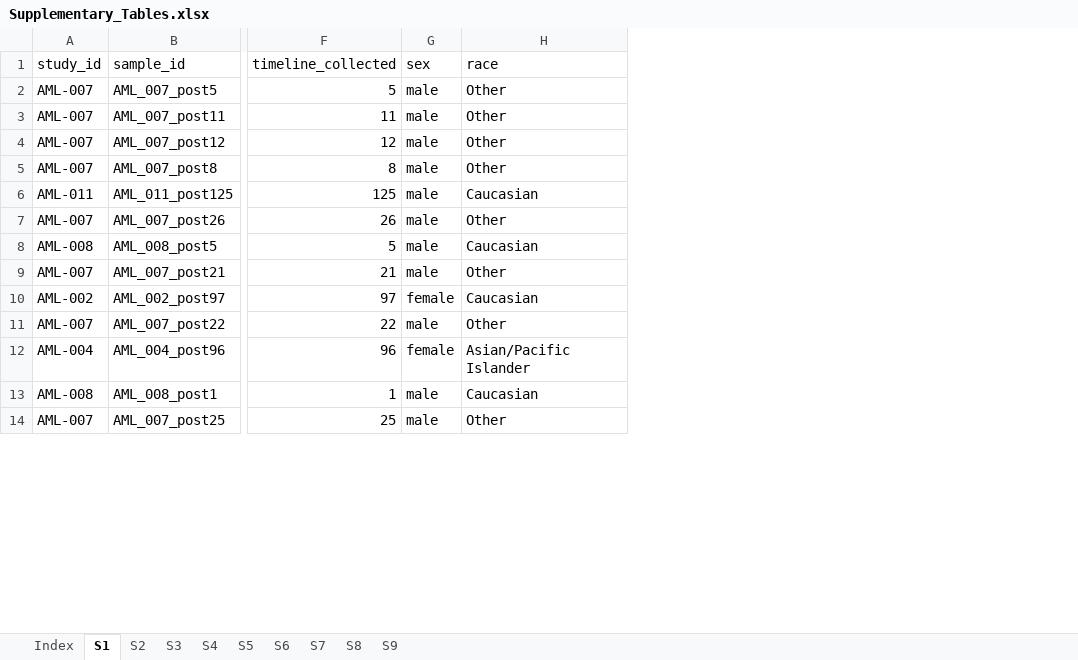
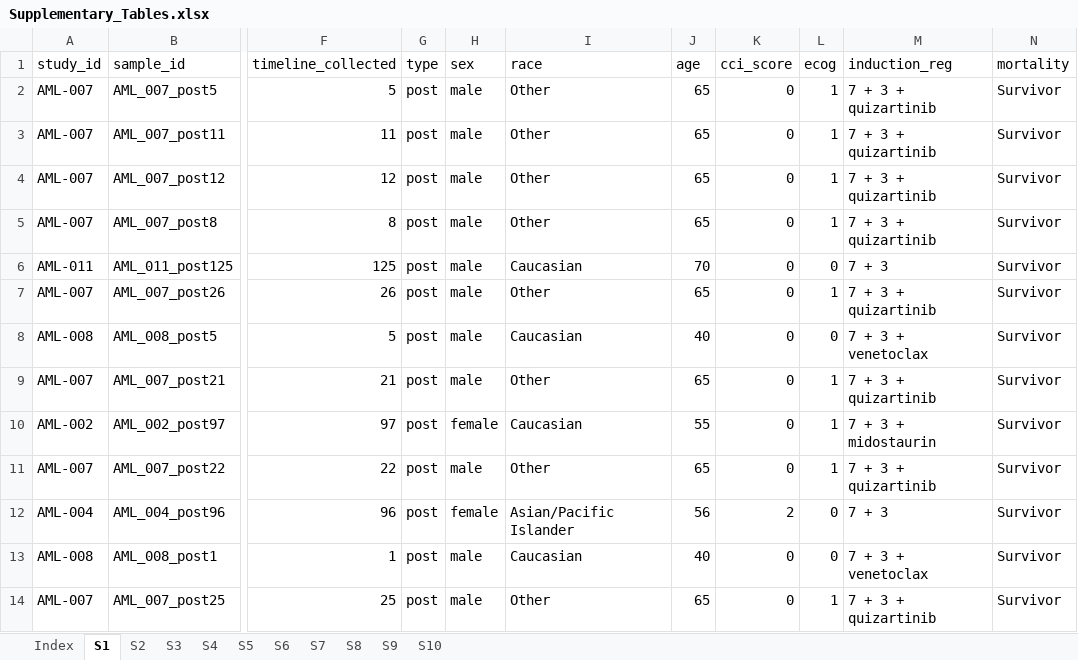
Before and after one commit to DFI-Bioinformatics/blood-metabolite-microbiome-prediction, an Excel workbook: figures/Supplemental/Supplementary_Tables.xlsx, sheet S1, drawn as a sheet; only a part is shown, gaps mark what is left out; values as stored, in another font and other column widths than the file's, no borders; table styles not drawn; the diff covers the shown part only; the diff names each change by its address in the sheet, - before the commit and + after, or states it on an @@ line.

```diff
--- a/figures/Supplemental/Supplementary_Tables.xlsx (sheet S1)
+++ b/figures/Supplemental/Supplementary_Tables.xlsx (sheet S1)
+sheet tab: S10
+column G (type), rows 2-14: all post
+column J (age), rows 2-14: 65 | 65 | 65 | 65 | 70 | 65 | 40 | 65 | 55 | 65 | 56 | 40 | 65
+column K (cci_score), rows 2-14: 0 | 0 | 0 | 0 | 0 | 0 | 0 | 0 | 0 | 0 | 2 | 0 | 0
+column L (ecog), rows 2-14: 1 | 1 | 1 | 1 | 0 | 1 | 0 | 1 | 1 | 1 | 0 | 0 | 1
+column M (induction_reg), rows 2-14: 7 + 3 + quizartinib | 7 + 3 + quizartinib | 7 + 3 + quizartinib | 7 + 3 + quizartinib | 7 + 3 | 7 + 3 + quizartinib | 7 + 3 + venetoclax | 7 + 3 + quizartinib | 7 + 3 + midostaurin | 7 + 3 + quizartinib | 7 + 3 | 7 + 3 + venetoclax | 7 + 3 + quizartinib
+column N (mortality), rows 2-14: all Survivor
```
Also changed, not shown: 54 moved rows elsewhere in this sheet, sheet S3, sheet Index, 22 other files.
